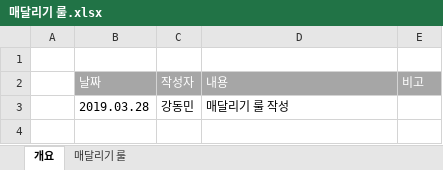
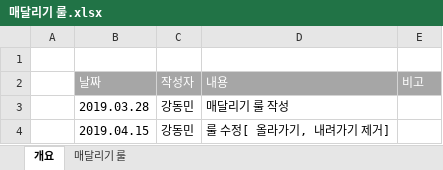
Before and after one commit to kangilgu/Gorilla-box, an Excel workbook: Document/매달리기 룰.xlsx, sheet 개요, drawn as a sheet; values as stored, in another font and other column widths than the file's, no borders; the diff names each change by its address in the sheet, - before the commit and + after, or states it on an @@ line.

```diff
--- a/Document/매달리기 룰.xlsx (sheet 개요)
+++ b/Document/매달리기 룰.xlsx (sheet 개요)
+row 4:  | 2019.04.15 | 강동민 | 룰 수정[ 올라가기, 내려가기 제거]
```
Also changed, not shown: sheet 매달리기 룰, charts or pictures, Document/사다리 룰.xlsx.
